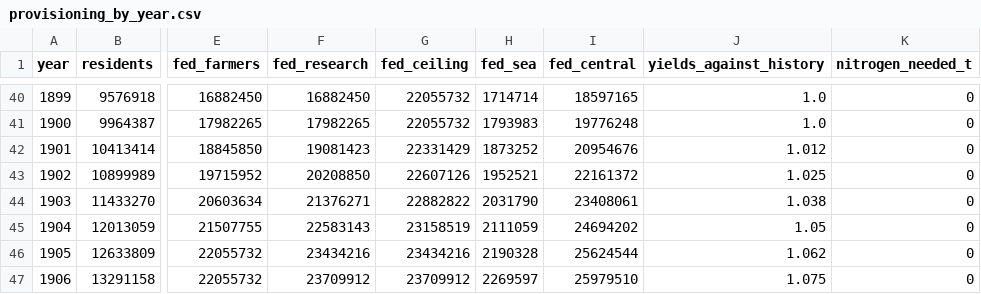
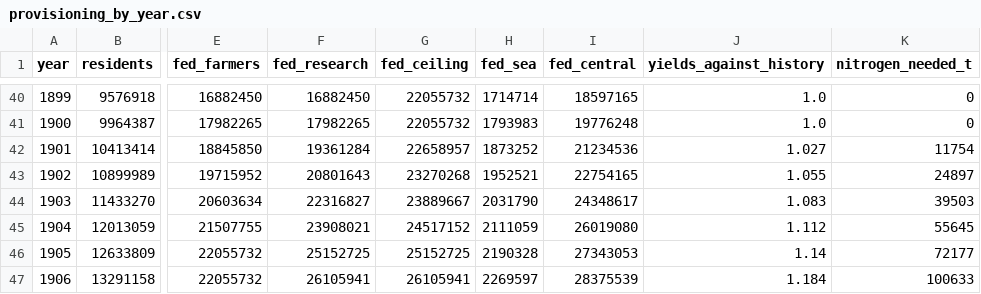
Before and after one commit to c-voelkle/pacifica, a CSV file: population/outputs/provisioning_by_year.csv, drawn as a sheet; only a part is shown, gaps mark what is left out; the diff covers the shown part only; the diff names each change by its address in the sheet, - before the commit and + after, or states it on an @@ line.

```diff
--- a/population/outputs/provisioning_by_year.csv
+++ b/population/outputs/provisioning_by_year.csv
-F42 (fed_research): 19081423
+F42 (fed_research): 19361284
-G42 (fed_ceiling): 22331429
+G42 (fed_ceiling): 22658957
-I42 (fed_central): 20954676
+I42 (fed_central): 21234536
-J42 (yields_against_history): 1.012
+J42 (yields_against_history): 1.027
-K42 (nitrogen_needed_t): 0
+K42 (nitrogen_needed_t): 11754
-F43 (fed_research): 20208850
+F43 (fed_research): 20801643
-G43 (fed_ceiling): 22607126
+G43 (fed_ceiling): 23270268
-I43 (fed_central): 22161372
+I43 (fed_central): 22754165
-J43 (yields_against_history): 1.025
+J43 (yields_against_history): 1.055
-K43 (nitrogen_needed_t): 0
+K43 (nitrogen_needed_t): 24897
-F44 (fed_research): 21376271
+F44 (fed_research): 22316827
-G44 (fed_ceiling): 22882822
+G44 (fed_ceiling): 23889667
-I44 (fed_central): 23408061
+I44 (fed_central): 24348617
-J44 (yields_against_history): 1.038
+J44 (yields_against_history): 1.083
-K44 (nitrogen_needed_t): 0
+K44 (nitrogen_needed_t): 39503
-F45 (fed_research): 22583143
+F45 (fed_research): 23908021
-G45 (fed_ceiling): 23158519
+G45 (fed_ceiling): 24517152
-I45 (fed_central): 24694202
+I45 (fed_central): 26019080
-J45 (yields_against_history): 1.05
+J45 (yields_against_history): 1.112
-K45 (nitrogen_needed_t): 0
+K45 (nitrogen_needed_t): 55645
-F46 (fed_research): 23434216
+F46 (fed_research): 25152725
-G46 (fed_ceiling): 23434216
+G46 (fed_ceiling): 25152725
-I46 (fed_central): 25624544
+I46 (fed_central): 27343053
-J46 (yields_against_history): 1.062
+J46 (yields_against_history): 1.14
-K46 (nitrogen_needed_t): 0
+K46 (nitrogen_needed_t): 72177
-F47 (fed_research): 23709912
+F47 (fed_research): 26105941
-G47 (fed_ceiling): 23709912
+G47 (fed_ceiling): 26105941
-I47 (fed_central): 25979510
+I47 (fed_central): 28375539
-J47 (yields_against_history): 1.075
+J47 (yields_against_history): 1.184
-K47 (nitrogen_needed_t): 0
+K47 (nitrogen_needed_t): 100633
```
Also changed, not shown: 115 edited cells elsewhere in this file, 6 other files.
